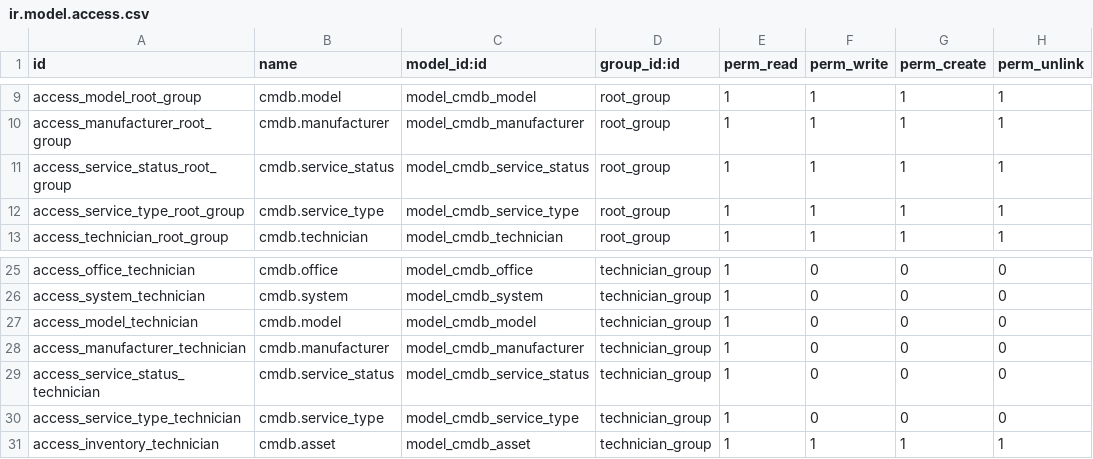
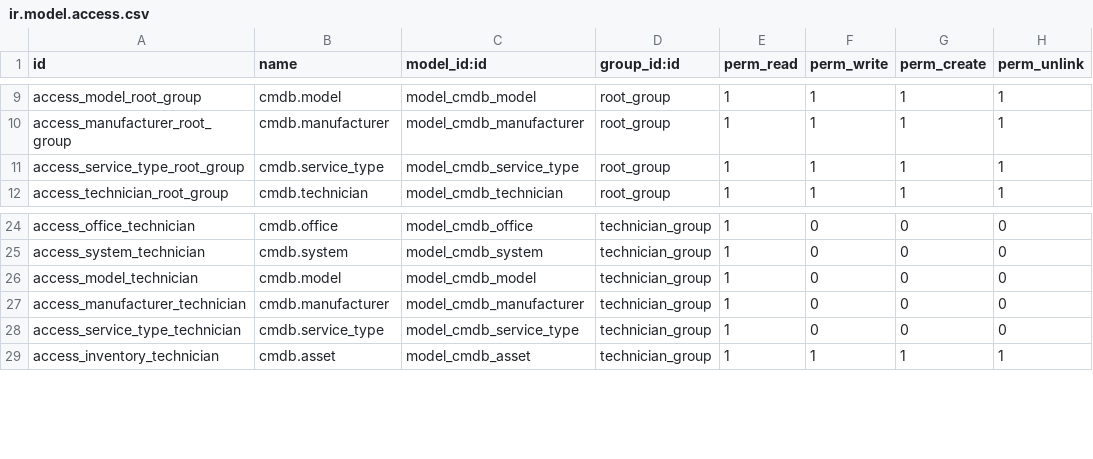
Before and after one commit to edxavier/odoo_addons, a CSV file: cmdb/security/ir.model.access.csv, drawn as a sheet; only a part is shown, gaps mark what is left out; the diff names each change by its address in the sheet, - before the commit and + after, or states it on an @@ line.

Commit message:
modificando cmdb servicios

```diff
--- a/cmdb/security/ir.model.access.csv
+++ b/cmdb/security/ir.model.access.csv
-row 11: access_service_status_root_group | cmdb.service_status | model_cmdb_service_status | root_group | 1 | 1 | 1 | 1
-row 29: access_service_status_technician | cmdb.service_status | model_cmdb_service_status | technician_group | 1 | 0 | 0 | 0
```
Also changed, not shown: 8 other files.
